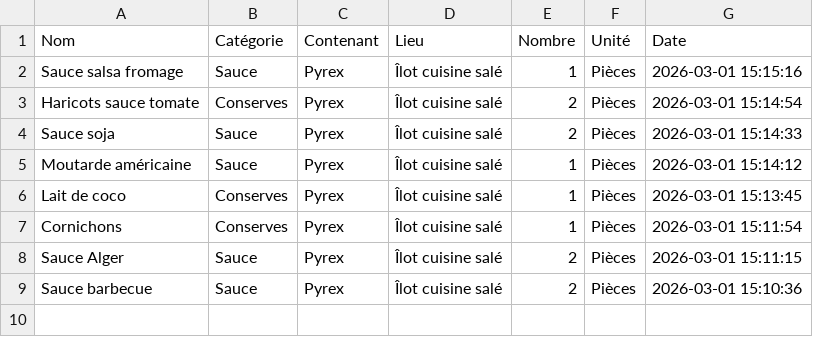
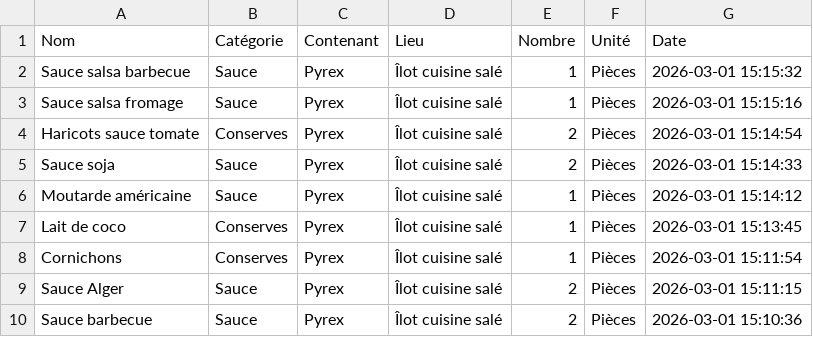
Before and after one commit to stephane0254-png/NadegeStock, a CSV file: stock_congelateur.csv, drawn as a sheet; the diff names each change by its address in the sheet, - before the commit and + after, or states it on an @@ line.

Commit message:
Ajout Sauce salsa barbecue

```diff
--- a/stock_congelateur.csv
+++ b/stock_congelateur.csv
+row 2: Sauce salsa barbecue | Sauce | Pyrex | Îlot cuisine salé | 1 | Pièces | 2026-03-01 15:15:32
```
